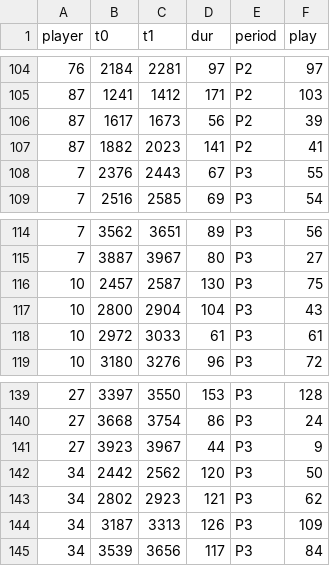
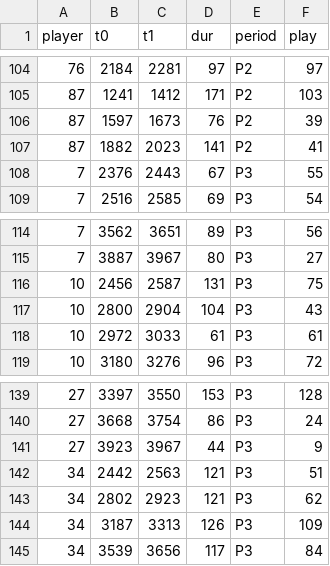
Before and after one commit to kondrat52/lada-analytics, a CSV file: teams/bt/games/2026-09-20-vs-cp/shifts.csv, drawn as a sheet; only a part is shown, gaps mark what is left out.

```diff
--- a/teams/bt/games/2026-09-20-vs-cp/shifts.csv
+++ b/teams/bt/games/2026-09-20-vs-cp/shifts.csv
@@ -105,3 +105,3 @@ player,t0,t1,dur,period,play
 87,1241,1412,171,P2,103
-87,1617,1673,56,P2,39
+87,1597,1673,76,P2,39
 87,1882,2023,141,P2,41
@@ -115,3 +115,3 @@ player,t0,t1,dur,period,play
 7,3887,3967,80,P3,27
-10,2457,2587,130,P3,75
+10,2456,2587,131,P3,75
 10,2800,2904,104,P3,43
@@ -141,3 +141,3 @@ player,t0,t1,dur,period,play
 27,3923,3967,44,P3,9
-34,2442,2562,120,P3,50
+34,2442,2563,121,P3,51
 34,2802,2923,121,P3,62
```
Also changed, not shown: teams/df/games/2026-09-19-vs-se/shifts.csv, teams/df/games/2026-10-10-vs-fg/shifts.csv, 33 other files.
